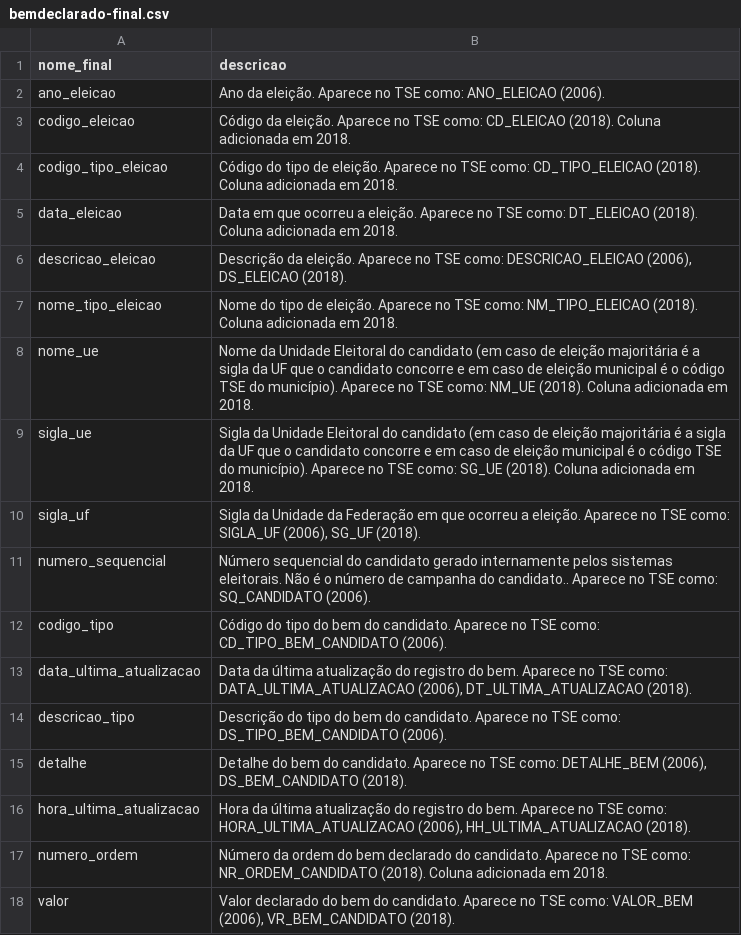
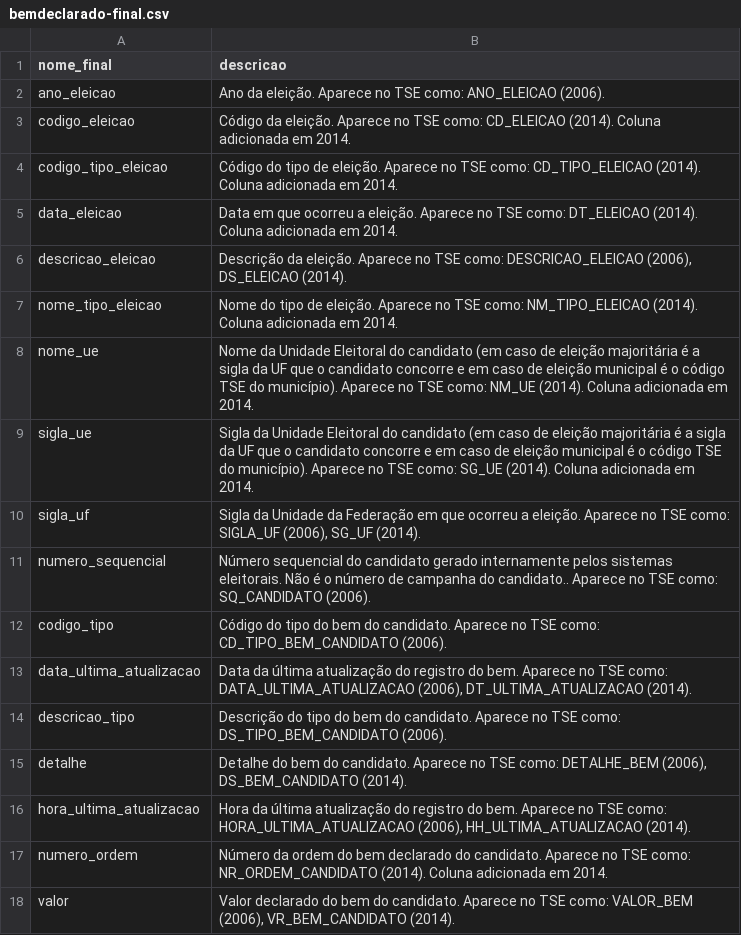
Before and after one commit to turicas/eleicoes-brasil, a CSV file: headers/bemdeclarado-final.csv, drawn as a sheet.

```diff
--- a/headers/bemdeclarado-final.csv
+++ b/headers/bemdeclarado-final.csv
@@ -2,17 +2,17 @@ nome_final,descricao
 ano_eleicao,Ano da eleição. Aparece no TSE como: ANO_ELEICAO (2006).
-codigo_eleicao,Código da eleição. Aparece no TSE como: CD_ELEICAO (2018). Coluna adicionada em 2018.
-codigo_tipo_eleicao,Código do tipo de eleição. Aparece no TSE como: CD_TIPO_ELEICAO (2018). Coluna adicionada em 2018.
-data_eleicao,Data em que ocorreu a eleição. Aparece no TSE como: DT_ELEICAO (2018). Coluna adicionada em 2018.
-descricao_eleicao,"Descrição da eleição. Aparece no TSE como: DESCRICAO_ELEICAO (2006), DS_ELEICAO (2018)."
-nome_tipo_eleicao,Nome do tipo de eleição. Aparece no TSE como: NM_TIPO_ELEICAO (2018). Coluna adicionada em 2018.
-nome_ue,Nome da Unidade Eleitoral do candidato (em caso de eleição majoritária é a sigla da UF que o candidato concorre e em caso de eleição municipal é o código TSE do município). Aparece no TSE como: NM_UE (2018). Coluna adicionada em 2018.
-sigla_ue,Sigla da Unidade Eleitoral do candidato (em caso de eleição majoritária é a sigla da UF que o candidato concorre e em caso de eleição municipal é o código TSE do município). Aparece no TSE como: SG_UE (2018). Coluna adicionada em 2018.
-sigla_uf,"Sigla da Unidade da Federação em que ocorreu a eleição. Aparece no TSE como: SIGLA_UF (2006), SG_UF (2018)."
+codigo_eleicao,Código da eleição. Aparece no TSE como: CD_ELEICAO (2014). Coluna adicionada em 2014.
+codigo_tipo_eleicao,Código do tipo de eleição. Aparece no TSE como: CD_TIPO_ELEICAO (2014). Coluna adicionada em 2014.
+data_eleicao,Data em que ocorreu a eleição. Aparece no TSE como: DT_ELEICAO (2014). Coluna adicionada em 2014.
+descricao_eleicao,"Descrição da eleição. Aparece no TSE como: DESCRICAO_ELEICAO (2006), DS_ELEICAO (2014)."
+nome_tipo_eleicao,Nome do tipo de eleição. Aparece no TSE como: NM_TIPO_ELEICAO (2014). Coluna adicionada em 2014.
+nome_ue,Nome da Unidade Eleitoral do candidato (em caso de eleição majoritária é a sigla da UF que o candidato concorre e em caso de eleição municipal é o código TSE do município). Aparece no TSE como: NM_UE (2014). Coluna adicionada em 2014.
+sigla_ue,Sigla da Unidade Eleitoral do candidato (em caso de eleição majoritária é a sigla da UF que o candidato concorre e em caso de eleição municipal é o código TSE do município). Aparece no TSE como: SG_UE (2014). Coluna adicionada em 2014.
+sigla_uf,"Sigla da Unidade da Federação em que ocorreu a eleição. Aparece no TSE como: SIGLA_UF (2006), SG_UF (2014)."
 numero_sequencial,Número sequencial do candidato gerado internamente pelos sistemas eleitorais. Não é o número de campanha do candidato.. Aparece no TSE como: SQ_CANDIDATO (2006).
 codigo_tipo,Código do tipo do bem do candidato. Aparece no TSE como: CD_TIPO_BEM_CANDIDATO (2006).
-data_ultima_atualizacao,"Data da última atualização do registro do bem. Aparece no TSE como: DATA_ULTIMA_ATUALIZACAO (2006), DT_ULTIMA_ATUALIZACAO (2018)."
+data_ultima_atualizacao,"Data da última atualização do registro do bem. Aparece no TSE como: DATA_ULTIMA_ATUALIZACAO (2006), DT_ULTIMA_ATUALIZACAO (2014)."
 descricao_tipo,Descrição do tipo do bem do candidato. Aparece no TSE como: DS_TIPO_BEM_CANDIDATO (2006).
-detalhe,"Detalhe do bem do candidato. Aparece no TSE como: DETALHE_BEM (2006), DS_BEM_CANDIDATO (2018)."
-hora_ultima_atualizacao,"Hora da última atualização do registro do bem. Aparece no TSE como: HORA_ULTIMA_ATUALIZACAO (2006), HH_ULTIMA_ATUALIZACAO (2018)."
-numero_ordem,Número da ordem do bem declarado do candidato. Aparece no TSE como: NR_ORDEM_CANDIDATO (2018). Coluna adicionada em 2018.
-valor,"Valor declarado do bem do candidato. Aparece no TSE como: VALOR_BEM (2006), VR_BEM_CANDIDATO (2018)."
+detalhe,"Detalhe do bem do candidato. Aparece no TSE como: DETALHE_BEM (2006), DS_BEM_CANDIDATO (2014)."
+hora_ultima_atualizacao,"Hora da última atualização do registro do bem. Aparece no TSE como: HORA_ULTIMA_ATUALIZACAO (2006), HH_ULTIMA_ATUALIZACAO (2014)."
+numero_ordem,Número da ordem do bem declarado do candidato. Aparece no TSE como: NR_ORDEM_CANDIDATO (2014). Coluna adicionada em 2014.
+valor,"Valor declarado do bem do candidato. Aparece no TSE como: VALOR_BEM (2006), VR_BEM_CANDIDATO (2014)."
```
Also changed, not shown: headers/candidatura-final.csv, headers/votacao-zona-final.csv, 2 other files.
